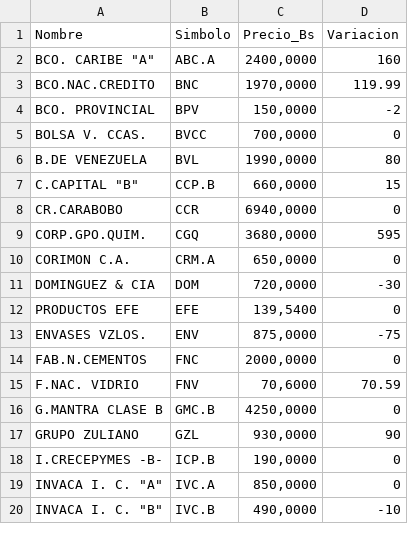
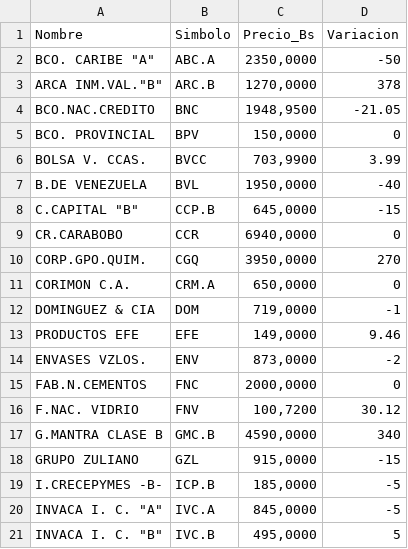
Before and after one commit to JoseAlirioCardoza/BVC, a CSV file: data_bvc_actual.csv, drawn as a sheet; only a part is shown; the diff covers the shown part only.

```diff
--- a/data_bvc_actual.csv
+++ b/data_bvc_actual.csv
@@ -1,20 +1,21 @@
 Nombre,Simbolo,Precio_Bs,Variacion
-"BCO. CARIBE ""A""",ABC.A,"2400,0000",160
-BCO.NAC.CREDITO,BNC,"1970,0000",119.99
-BCO. PROVINCIAL,BPV,"150,0000",-2
-BOLSA V. CCAS.,BVCC,"700,0000",0
-B.DE VENEZUELA,BVL,"1990,0000",80
-"C.CAPITAL ""B""",CCP.B,"660,0000",15
+"BCO. CARIBE ""A""",ABC.A,"2350,0000",-50
+"ARCA INM.VAL.""B""",ARC.B,"1270,0000",378
+BCO.NAC.CREDITO,BNC,"1948,9500",-21.05
+BCO. PROVINCIAL,BPV,"150,0000",0
+BOLSA V. CCAS.,BVCC,"703,9900",3.99
+B.DE VENEZUELA,BVL,"1950,0000",-40
+"C.CAPITAL ""B""",CCP.B,"645,0000",-15
 CR.CARABOBO,CCR,"6940,0000",0
-CORP.GPO.QUIM.,CGQ,"3680,0000",595
+CORP.GPO.QUIM.,CGQ,"3950,0000",270
 CORIMON C.A.,CRM.A,"650,0000",0
-DOMINGUEZ & CIA,DOM,"720,0000",-30
-PRODUCTOS EFE,EFE,"139,5400",0
-ENVASES VZLOS.,ENV,"875,0000",-75
+DOMINGUEZ & CIA,DOM,"719,0000",-1
+PRODUCTOS EFE,EFE,"149,0000",9.46
+ENVASES VZLOS.,ENV,"873,0000",-2
 FAB.N.CEMENTOS,FNC,"2000,0000",0
-F.NAC. VIDRIO,FNV,"70,6000",70.59
-G.MANTRA CLASE B,GMC.B,"4250,0000",0
-GRUPO ZULIANO,GZL,"930,0000",90
-I.CRECEPYMES -B-,ICP.B,"190,0000",0
-"INVACA I. C. ""A""",IVC.A,"850,0000",0
-"INVACA I. C. ""B""",IVC.B,"490,0000",-10
+F.NAC. VIDRIO,FNV,"100,7200",30.12
+G.MANTRA CLASE B,GMC.B,"4590,0000",340
+GRUPO ZULIANO,GZL,"915,0000",-15
+I.CRECEPYMES -B-,ICP.B,"185,0000",-5
+"INVACA I. C. ""A""",IVC.A,"845,0000",-5
+"INVACA I. C. ""B""",IVC.B,"495,0000",5
```
Also changed, not shown: 25 edited cells elsewhere in this file.
